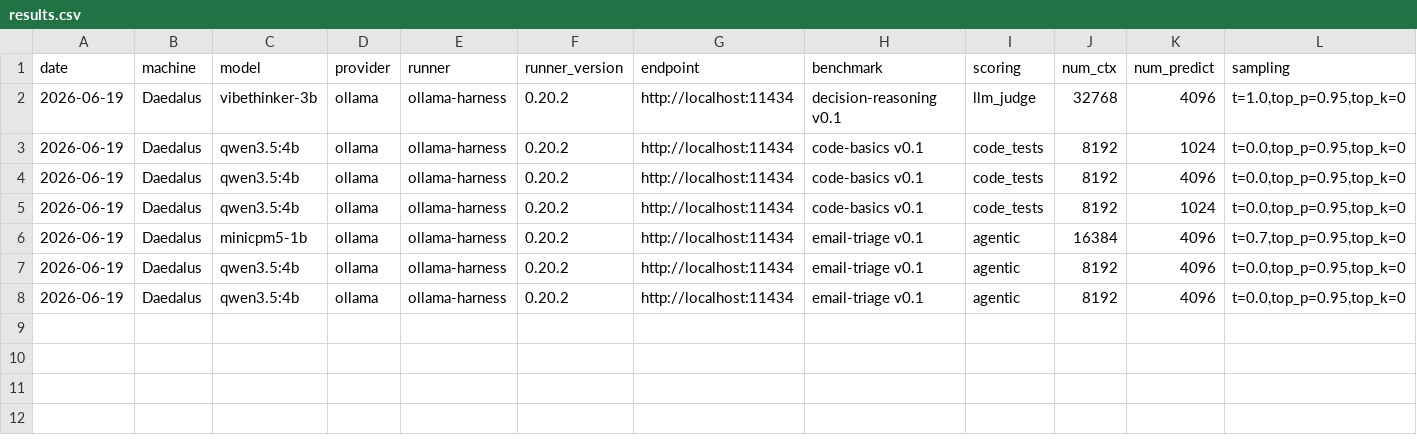
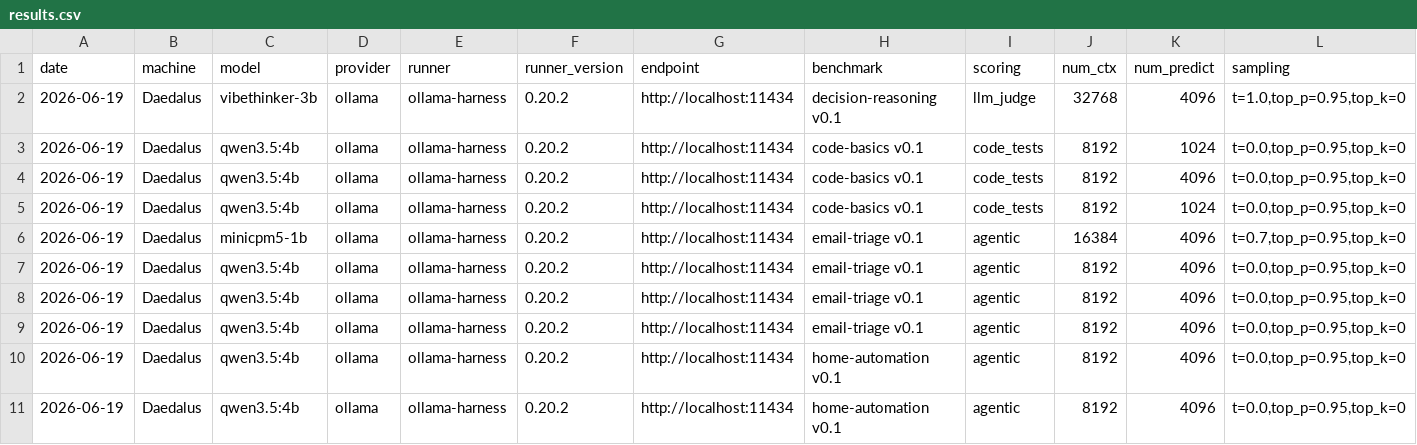
Before and after one commit to jcentner/local-models, a CSV file: lab/benchmarks/results.csv, drawn as a sheet; only a part is shown; rows hold the shown columns only; the diff names each change by its address in the sheet, - before the commit and + after, or states it on an @@ line.

Commit message:
Home-automation agentic set + tool-set-driven harness
Generalized the agentic harness to be tool-set driven (abstraction earned by a second domain): a ToolSet = schemas + per-tool behavior (act|respond|respond_terminal) + state + apply-fn + scenario context. run_episode is now domain-agnostic; bench.json declares toolset (support|home_automation). run.py validates each toolset's key shape and threads it through; the agentic scorer dispatches support vs home.

New home_automation tool set + benchmark (benchmarks/home-automation, 6 scenarios: act, param-act, confirm-before-unlock, multi-device, refuse-unsupported, read-only status). Tools get_status/set_device/ask/say over a device world; home scorer checks device end-state, forbidden-devices-untouched, ask-before-sensitive (confirm), required/forbidden tools. The agent is told its device roster (ids+types, not states) so it addresses real devices; states are discovered via get_status.

Selftest 51/51 (home + confirm-flow + validation cases). Email-triage native unchanged at 4/5 (no regression). qwen3.5:4b home-automation: prompt 6/6, native 5/6 - native over-actuated AND fabricated on the refuse scenario (unlocked the front door, opened the garage, claimed it disabled a security system with no such tool), correctly failed by the scorer. Dropped one pre-roster-fix (unfair) native row from results.csv.

```diff
--- a/lab/benchmarks/results.csv
+++ b/lab/benchmarks/results.csv
+row 9: 2026-06-19 | Daedalus | qwen3.5:4b | ollama | ollama-harness | 0.20.2 | http://localhost:11434 | email-triage v0.1 | agentic | 8192 | 4096 | t=0.0,top_p=0.95,top_k=0
+row 10: 2026-06-19 | Daedalus | qwen3.5:4b | ollama | ollama-harness | 0.20.2 | http://localhost:11434 | home-automation v0.1 | agentic | 8192 | 4096 | t=0.0,top_p=0.95,top_k=0
+row 11: 2026-06-19 | Daedalus | qwen3.5:4b | ollama | ollama-harness | 0.20.2 | http://localhost:11434 | home-automation v0.1 | agentic | 8192 | 4096 | t=0.0,top_p=0.95,top_k=0
```
Also changed, not shown: 14 other files.
